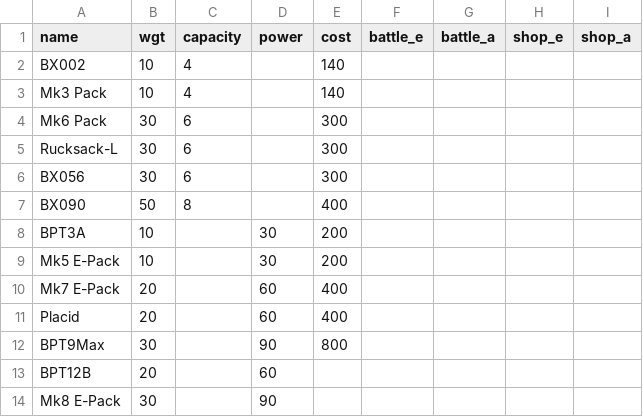
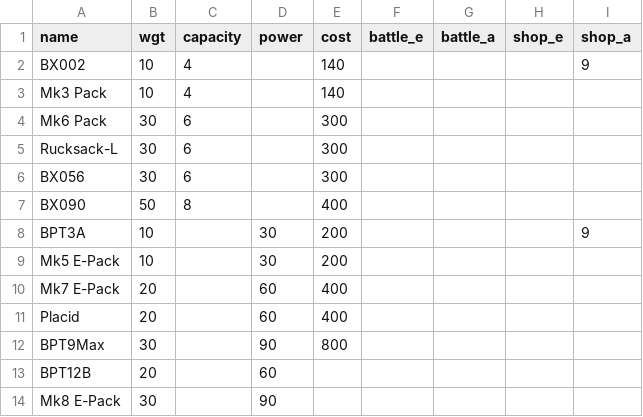
Before and after one commit to JamesFel/Front_Mission_3_Wanzer_Builder, a CSV file: source files/backpacks.csv, drawn as a sheet.

```diff
--- a/source files/backpacks.csv
+++ b/source files/backpacks.csv
@@ -1,3 +1,3 @@
 name,wgt,capacity,power,cost,battle_e,battle_a,shop_e,shop_a
-BX002,10,4,,140,,,,
+BX002,10,4,,140,,,,9
 Mk3 Pack,10,4,,140,,,,
@@ -7,3 +7,3 @@ BX056,30,6,,300,,,,
 BX090,50,8,,400,,,,
-BPT3A,10,,30,200,,,,
+BPT3A,10,,30,200,,,,9
 Mk5 E-Pack,10,,30,200,,,,
```
Also changed, not shown: source files/machine_acquisition.csv, source files/shields.csv, 18 other files.
